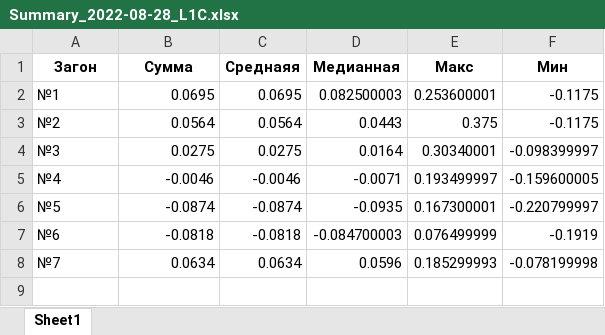
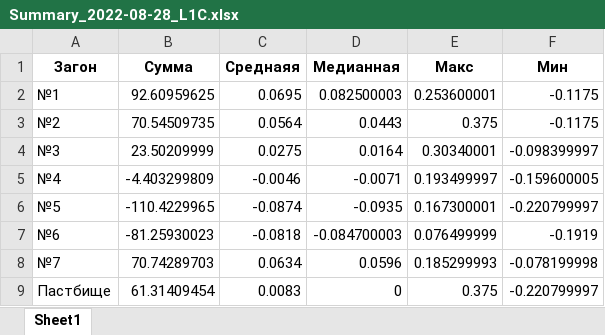
Before and after one commit to Yerlan999/CowsGPSTracker-KazATU, an Excel workbook: new_modules/Summary_2022-08-28_L1C.xlsx, sheet Sheet1, drawn as a sheet; values as stored, in another font and other column widths than the file's, no borders; the diff names each change by its address in the sheet, - before the commit and + after, or states it on an @@ line.

```diff
--- a/new_modules/Summary_2022-08-28_L1C.xlsx (sheet Sheet1)
+++ b/new_modules/Summary_2022-08-28_L1C.xlsx (sheet Sheet1)
-B2 (Сумма): 0.0695
+B2 (Сумма): 92.60959625
-B3 (Сумма): 0.0564
+B3 (Сумма): 70.54509735
-B4 (Сумма): 0.0275
+B4 (Сумма): 23.50209999
-B5 (Сумма): -0.0046
+B5 (Сумма): -4.403299809
-B6 (Сумма): -0.0874
+B6 (Сумма): -110.4229965
-B7 (Сумма): -0.0818
+B7 (Сумма): -81.25930023
-B8 (Сумма): 0.0634
+B8 (Сумма): 70.74289703
+row 9: Пастбище | 61.31409454 | 0.0083 | 0 | 0.375 | -0.220799997
```
Also changed, not shown: new_modules/Summary_2022-06-09_L1C.xlsx, new_modules/Summary_2022-06-09_L2A.xlsx, 11 other files.
